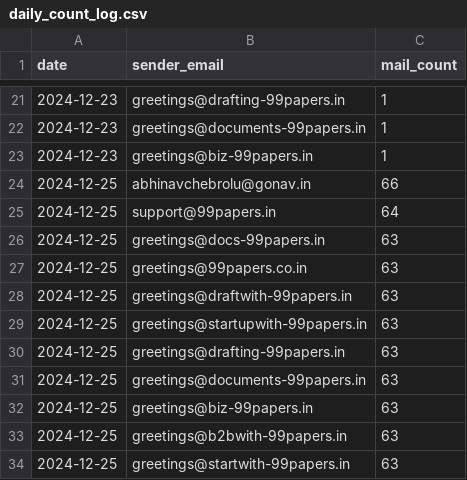
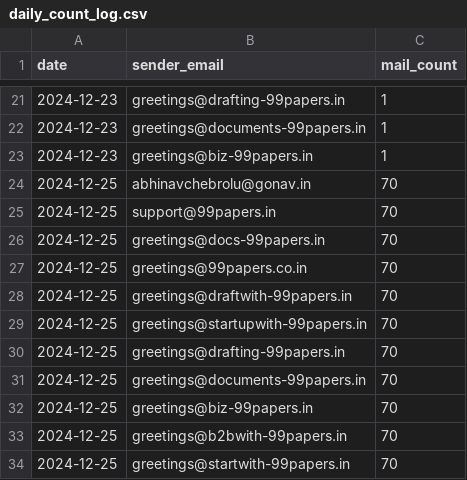
Before and after one commit to AbhinavChebrolu/99Papers, a CSV file: daily_count_log.csv, drawn as a sheet; only a part is shown, gaps mark what is left out.

```diff
--- a/daily_count_log.csv
+++ b/daily_count_log.csv
@@ -23,12 +23,12 @@ date,sender_email,mail_count
 2024-12-23,greetings@biz-99papers.in,1
-2024-12-25,abhinavchebrolu@gonav.in,66
-2024-12-25,support@99papers.in,64
-2024-12-25,greetings@docs-99papers.in,63
-2024-12-25,greetings@99papers.co.in,63
-2024-12-25,greetings@draftwith-99papers.in,63
-2024-12-25,greetings@startupwith-99papers.in,63
-2024-12-25,greetings@drafting-99papers.in,63
-2024-12-25,greetings@documents-99papers.in,63
-2024-12-25,greetings@biz-99papers.in,63
-2024-12-25,greetings@b2bwith-99papers.in,63
-2024-12-25,greetings@startwith-99papers.in,63
+2024-12-25,abhinavchebrolu@gonav.in,70
+2024-12-25,support@99papers.in,70
+2024-12-25,greetings@docs-99papers.in,70
+2024-12-25,greetings@99papers.co.in,70
+2024-12-25,greetings@draftwith-99papers.in,70
+2024-12-25,greetings@startupwith-99papers.in,70
+2024-12-25,greetings@drafting-99papers.in,70
+2024-12-25,greetings@documents-99papers.in,70
+2024-12-25,greetings@biz-99papers.in,70
+2024-12-25,greetings@b2bwith-99papers.in,70
+2024-12-25,greetings@startwith-99papers.in,70
```
Also changed, not shown: email_log.csv, 1 other file.
